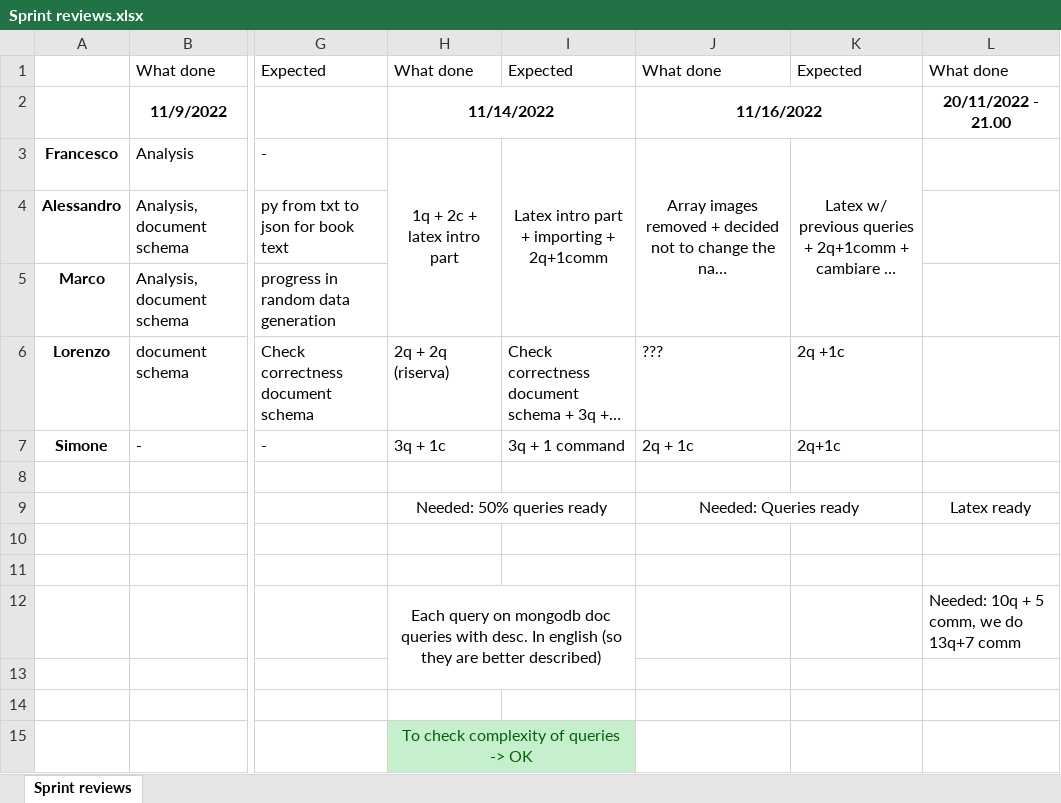
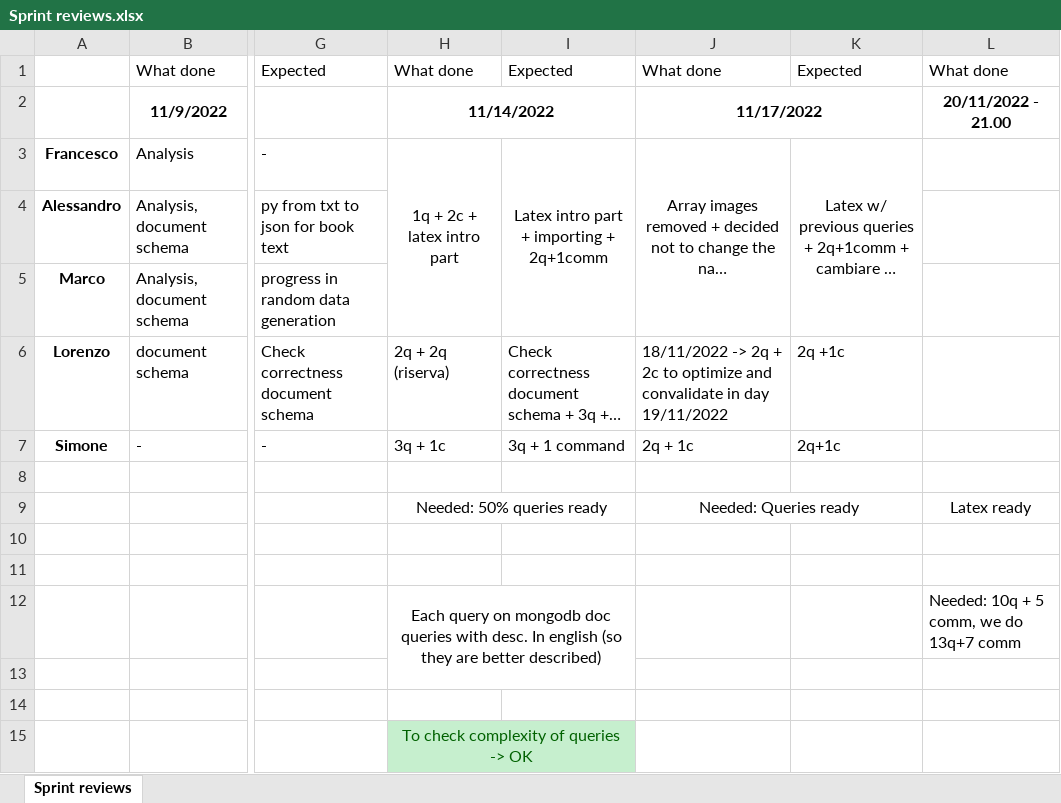
Before and after one commit to MarcoLucaPrevitera/BigData-Project, an Excel workbook: MongoDB/Sprint reviews.xlsx, sheet Sprint reviews, drawn as a sheet; only a part is shown, gaps mark what is left out; long unchanged cells end in …; values as stored, in another font and other column widths than the file's, no borders; the diff names each change by its address in the sheet, - before the commit and + after, or states it on an @@ line.

Commit message:
late sprint rev

```diff
--- a/MongoDB/Sprint reviews.xlsx (sheet Sprint reviews)
+++ b/MongoDB/Sprint reviews.xlsx (sheet Sprint reviews)
-J2: 11/16/2022
+J2: 11/17/2022
-J6: ???
+J6: 18/11/2022 -> 2q + 2c to optimize and convalidate in day 19/11/2022
```
Also changed, not shown: 1 other file.
